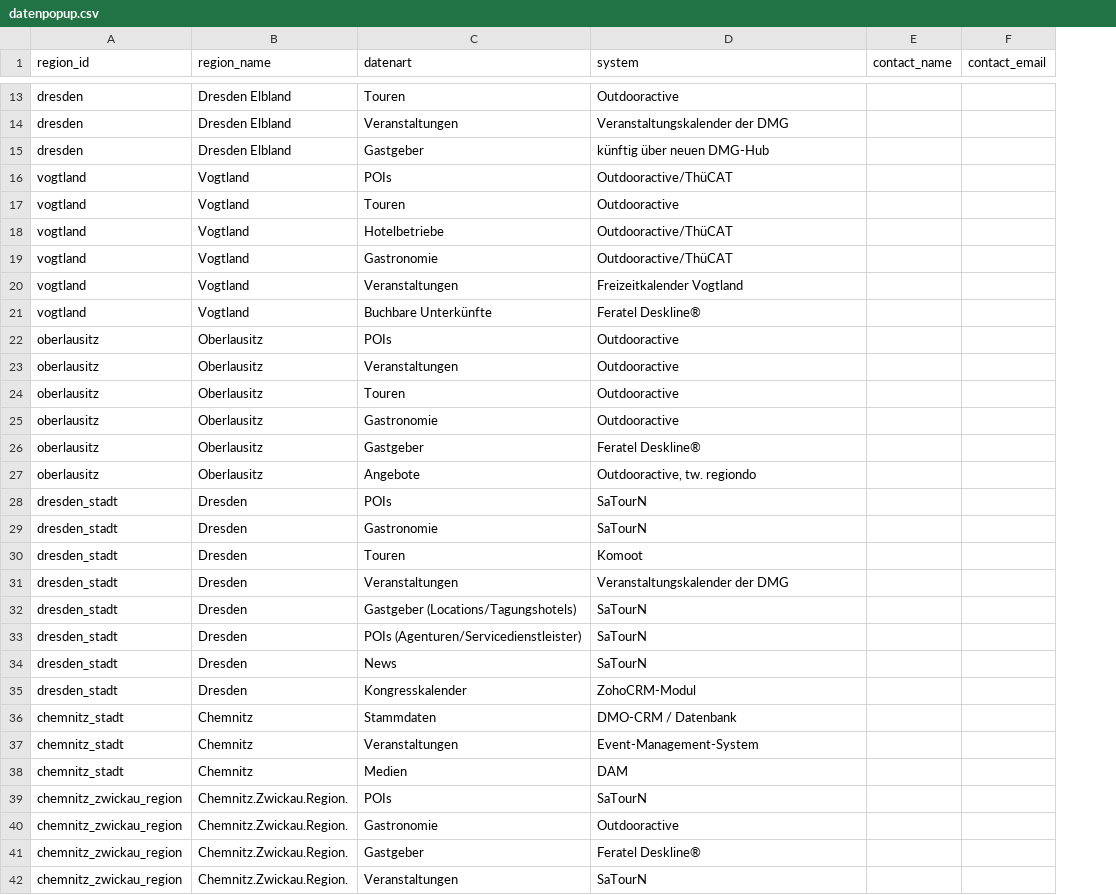
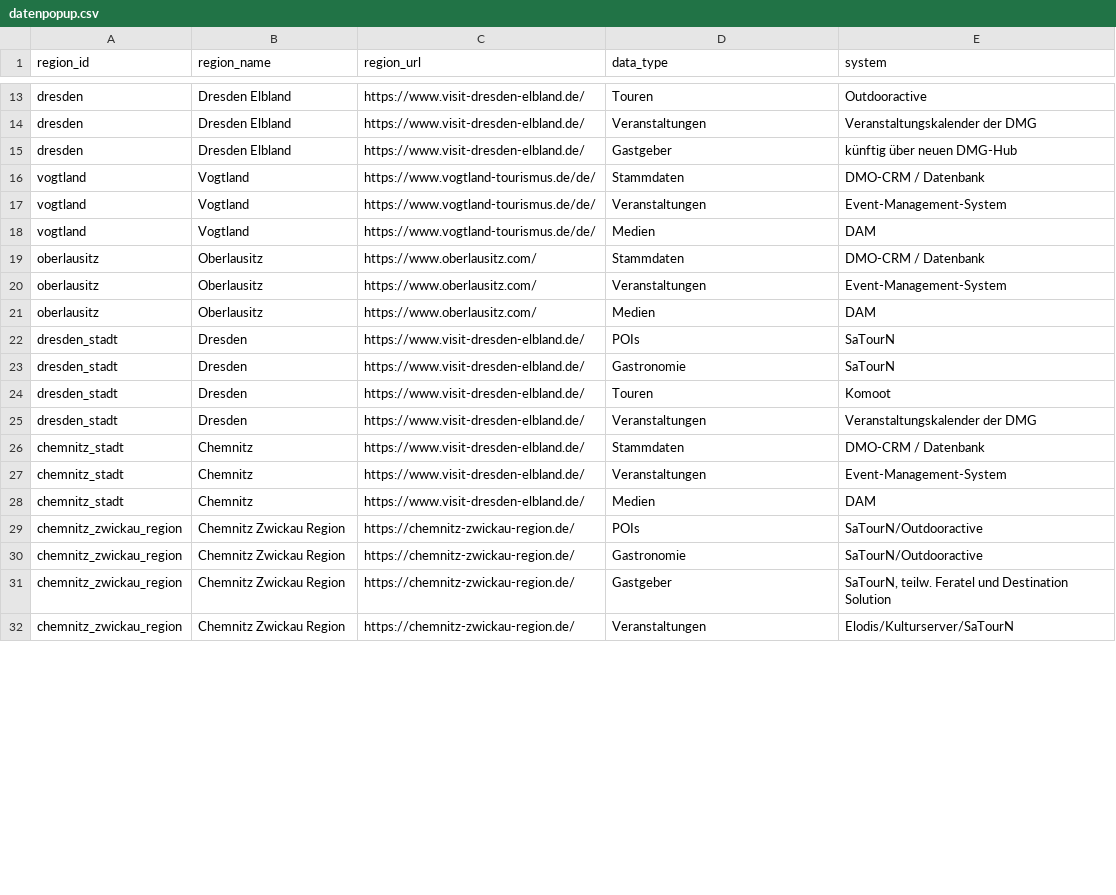
Before and after one commit to Isabell-Haber-TMGS/Datenlandkarte, a CSV file: datenpopup.csv, drawn as a sheet; only a part is shown, gaps mark what is left out; removed rows and columns are numbered as before the commit, all else as after; the diff covers the shown part only; the diff names each change by its address in the sheet, - before the commit and + after, or states it on an @@ line.

Commit message:
Update datenpopup.csv

```diff
--- a/datenpopup.csv
+++ b/datenpopup.csv
+column C (region_url), rows 13-32: https://www.visit-dresden-elbland.de/ | https://www.visit-dresden-elbland.de/ | https://www.visit-dresden-elbland.de/ | https://www.vogtland-tourismus.de/de/ | https://www.vogtland-tourismus.de/de/ | https://www.vogtland-tourismus.de/de/ | https://www.oberlausitz.com/ | https://www.oberlausitz.com/ | https://www.oberlausitz.com/ | https://www.visit-dresden-elbland.de/ | https://www.visit-dresden-elbland.de/ | https://www.visit-dresden-elbland.de/ | https://www.visit-dresden-elbland.de/ | https://www.visit-dresden-elbland.de/ | https://www.visit-dresden-elbland.de/ | https://www.visit-dresden-elbland.de/ | https://chemnitz-zwickau-region.de/ | https://chemnitz-zwickau-region.de/ | https://chemnitz-zwickau-region.de/ | https://chemnitz-zwickau-region.de/
-column E (contact_name), empty
-column F (contact_email), empty
-D1: datenart
+D1: data_type
-row 16: vogtland | Vogtland | POIs | Outdooractive/ThüCAT
-row 17: vogtland | Vogtland | Touren | Outdooractive
-row 18: vogtland | Vogtland | Hotelbetriebe | Outdooractive/ThüCAT
-D16 (data_type): Gastronomie
+D16 (data_type): Stammdaten
-E16 (system): Outdooractive/ThüCAT
+E16 (system): DMO-CRM / Datenbank
-E17 (system): Freizeitkalender Vogtland
+E17 (system): Event-Management-System
-D18 (data_type): Buchbare Unterkünfte
+D18 (data_type): Medien
-E18 (system): Feratel Deskline®
+E18 (system): DAM
-D19 (data_type): POIs
+D19 (data_type): Stammdaten
-E19 (system): Outdooractive
+E19 (system): DMO-CRM / Datenbank
-E20 (system): Outdooractive
+E20 (system): Event-Management-System
-row 24: oberlausitz | Oberlausitz | Touren | Outdooractive
-row 25: oberlausitz | Oberlausitz | Gastronomie | Outdooractive
-row 26: oberlausitz | Oberlausitz | Gastgeber | Feratel Deskline®
-D21 (data_type): Angebote
+D21 (data_type): Medien
-E21 (system): Outdooractive, tw. regiondo
+E21 (system): DAM
-row 32: dresden_stadt | Dresden | Gastgeber (Locations/Tagungshotels) | SaTourN
-row 33: dresden_stadt | Dresden | POIs (Agenturen/Servicedienstleister) | SaTourN
-row 34: dresden_stadt | Dresden | News | SaTourN
-row 35: dresden_stadt | Dresden | Kongresskalender | ZohoCRM-Modul
-B29:B32 (region_name): Chemnitz.Zwickau.Region.
+B29:B32 (region_name): Chemnitz Zwickau Region
-E29 (system): SaTourN
+E29 (system): SaTourN/Outdooractive
-E30 (system): Outdooractive
+E30 (system): SaTourN/Outdooractive
-E31 (system): Feratel Deskline®
+E31 (system): SaTourN, teilw. Feratel und Destination Solution
-E32 (system): SaTourN
+E32 (system): Elodis/Kulturserver/SaTourN
```
Also changed, not shown: 1 added row, 5 removed rows and 12 edited cells elsewhere in this file.
